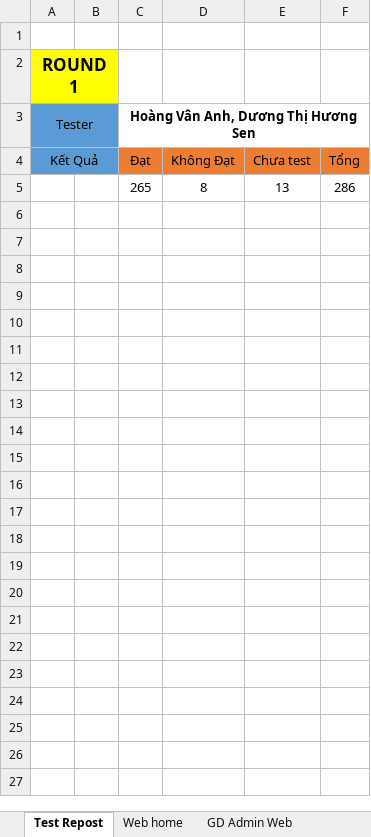
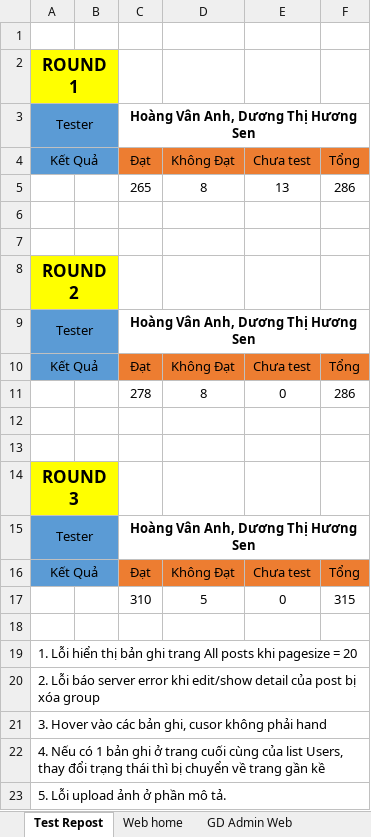
Before and after one commit to nhanleelab/ga-mcovid, an Excel workbook: Test_TPDK_covid19.xlsx, sheet Test Repost, drawn as a sheet; values as stored, in another font and other column widths than the file's, no borders; the diff names each change by its address in the sheet, - before the commit and + after, or states it on an @@ line.

Commit message:
cập nhật test round 3

```diff
--- a/Test_TPDK_covid19.xlsx (sheet Test Repost)
+++ b/Test_TPDK_covid19.xlsx (sheet Test Repost)
+row 6: (empty)
+row 7: (empty)
+row 8: ROUND 2
+row 9: Tester |  | Hoàng Vân Anh, Dương Thị Hương Sen
+row 10: Kết Quả |  | Đạt | Không Đạt | Chưa test | Tổng
+row 11:  |  | 278 | 8 | 0 | 286
+row 12: (empty)
+row 13: (empty)
+row 14: ROUND 3
+row 15: Tester |  | Hoàng Vân Anh, Dương Thị Hương Sen
+row 16: Kết Quả |  | Đạt | Không Đạt | Chưa test | Tổng
+row 17:  |  | 310 | 5 | 0 | 315
+row 18: (empty)
+row 19: 1. Lỗi hiển thị bản ghi trang All posts khi pagesize = 20
+row 20: 2. Lỗi báo server error khi edit/show detail của post bị xóa group
+row 21: 3. Hover vào các bản ghi, cusor không phải hand
+row 22: 4. Nếu có 1 bản ghi ở trang cuối cùng của list Users, thay đổi trạng thái thì bị chuyển về trang gần kề
+row 23: 5. Lỗi upload ảnh ở phần mô tả.
```
Also changed, not shown: sheet POST, sheet ADMINSTRATOR, sheet Dashboard, sheet NOTIFICATIONS, sheet USERS, sheet GD Admin Web, 6 more sheets, charts or pictures.
